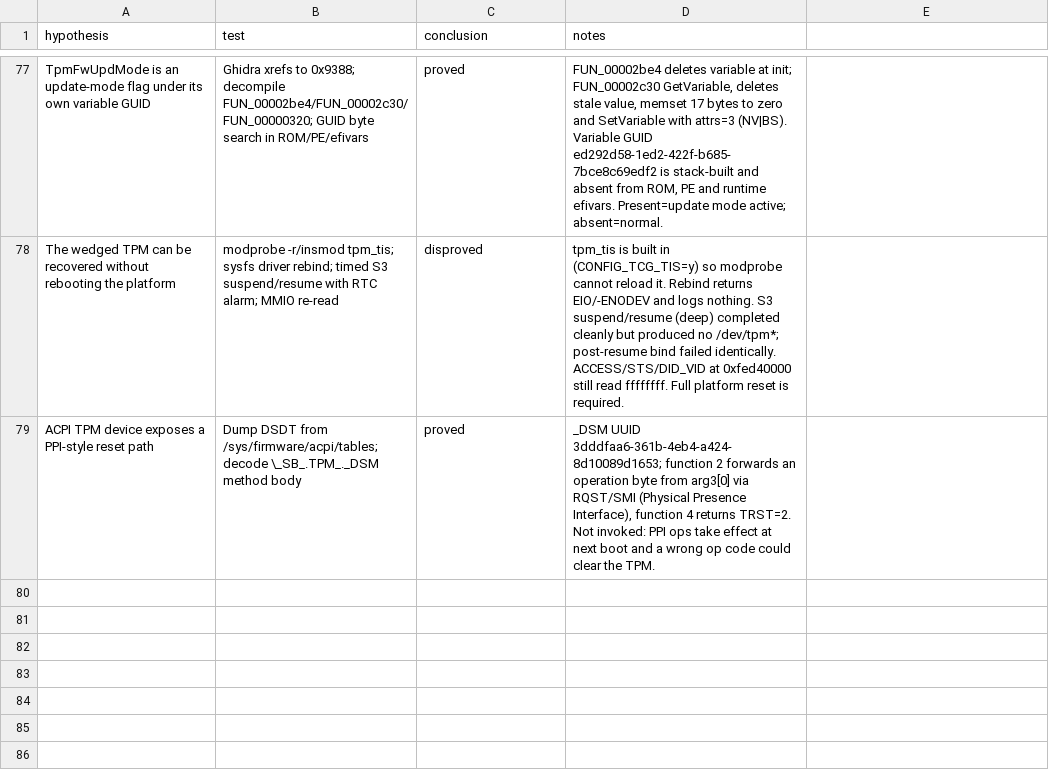
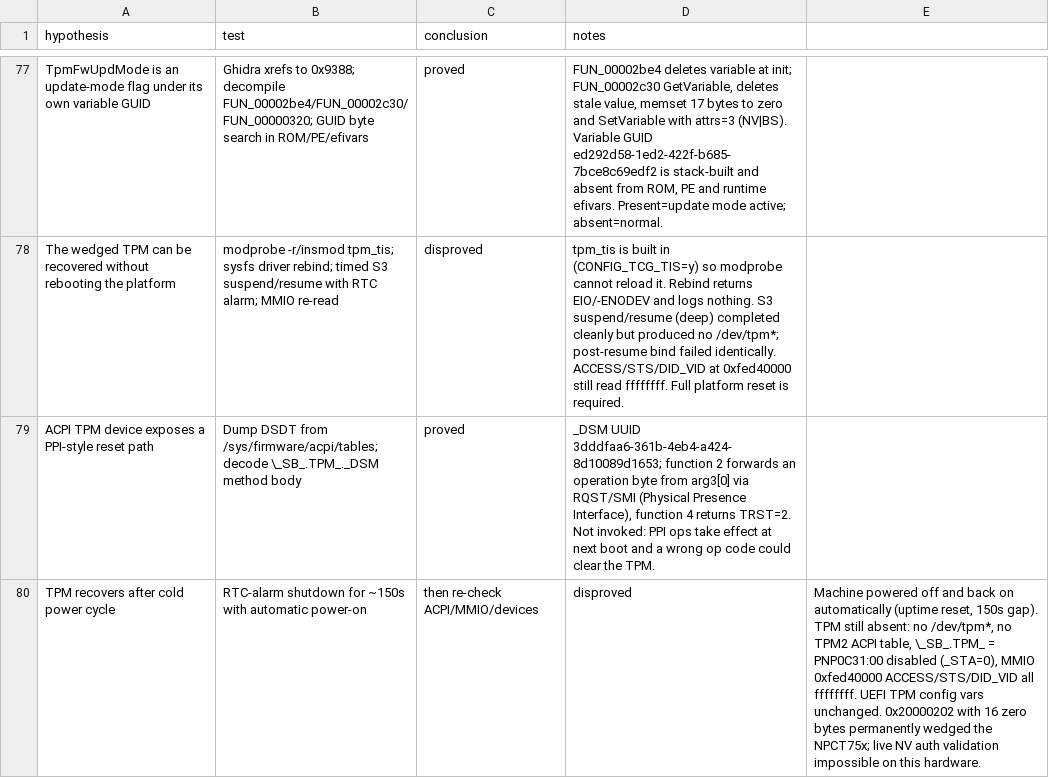
Before and after one commit to daedalus/npct75x-tpm-reverse-engineering, a CSV file: HYPOTHESES.csv, drawn as a sheet; only a part is shown, gaps mark what is left out; the diff names each change by its address in the sheet, - before the commit and + after, or states it on an @@ line.

Commit message:
Docs: TPM unrecoverable after warm reboot and cold power cycle

```diff
--- a/HYPOTHESES.csv
+++ b/HYPOTHESES.csv
+row 80: TPM recovers after cold power cycle | RTC-alarm shutdown for ~150s with automatic power-on | then re-check ACPI/MMIO/devices | disproved | Machine powered off and back on automatically (uptime reset, 150s gap). TPM still absent: no /dev/tpm*, no TPM2 ACPI table, \_SB_.TPM_ = PNP0C31:00 disabled (_STA=0), MMIO 0xfed40000 ACCESS/STS/DID_VID all ffffffff. UEFI TPM config vars unchanged. 0x20000202 with 16 zero bytes permanently wedged the NPCT75x; live NV auth validation impossible on this hardware.
```
Also changed, not shown: 5 other files.
